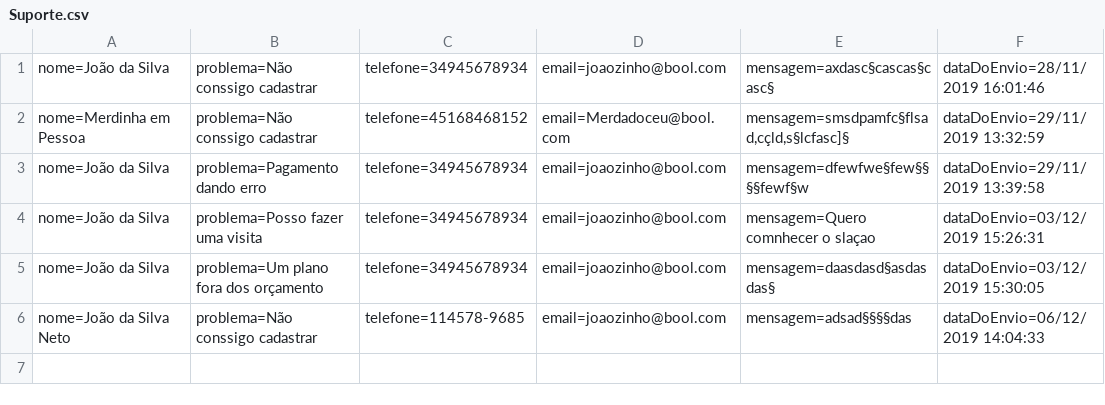
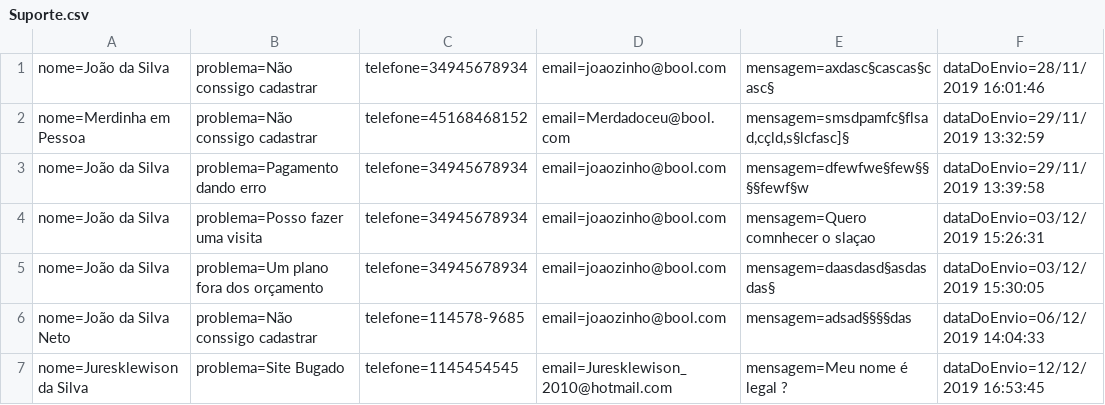
Before and after one commit to israaoliver/2s---2019---Sprint4, a CSV file: RoleTopMVC/Database/Suporte.csv, drawn as a sheet.

```diff
--- a/RoleTopMVC/Database/Suporte.csv
+++ b/RoleTopMVC/Database/Suporte.csv
@@ -6 +6,2 @@ nome=João da Silva;problema=Um plano fora dos orçamento;telefone=34945678934;e
 nome=João da Silva Neto;problema=Não conssigo cadastrar;telefone=114578-9685;email=joaozinho@bool.com;mensagem=adsad§§§§das;dataDoEnvio=06/12/2019 14:04:33
+nome=Juresklewison da Silva;problema=Site Bugado;telefone=1145454545;email=Juresklewison_2010@hotmail.com;mensagem=Meu nome é legal ?;dataDoEnvio=12/12/2019 16:53:45
```
Also changed, not shown: RoleTopMVC/Database/Cliente.csv, RoleTopMVC/Database/Evento.csv, 27 other files.
